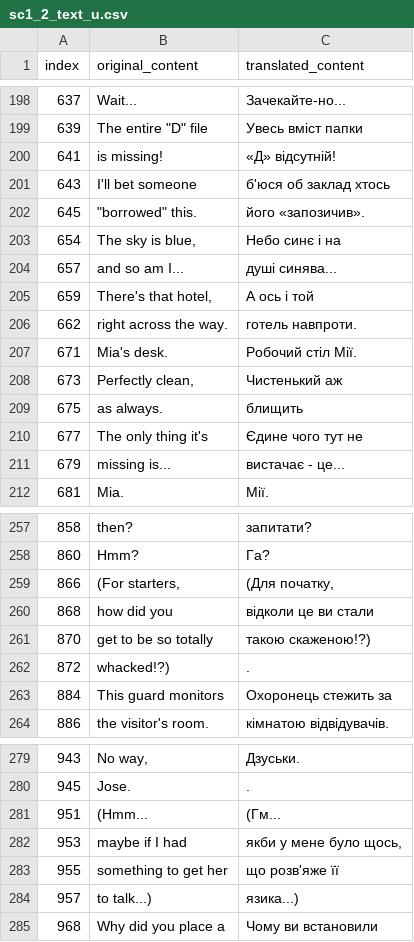
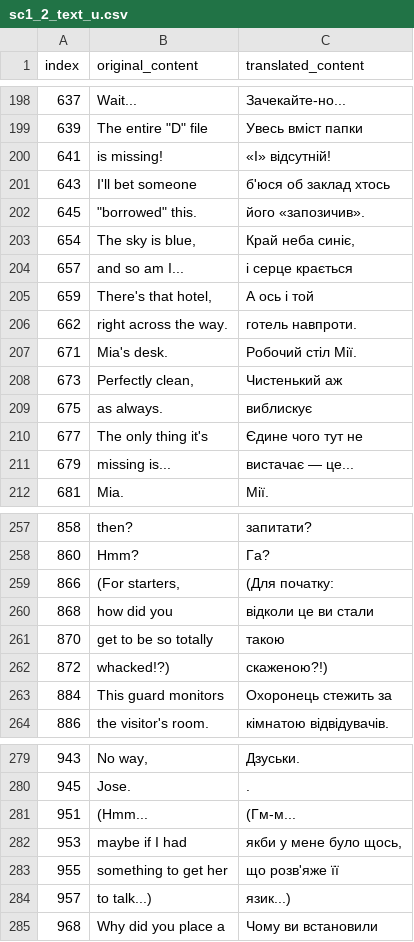
Before and after one commit to magends/ace-attorney-ukrainian, a CSV file: uk/sc1_2_text_u.csv, drawn as a sheet; only a part is shown, gaps mark what is left out; the diff covers the shown part only.

```diff
--- a/uk/sc1_2_text_u.csv
+++ b/uk/sc1_2_text_u.csv
@@ -200,7 +200,7 @@
 "639","The entire ""D"" file","Увесь вміст папки"
-"641","is missing!","«Д» відсутній!"
+"641","is missing!","«І» відсутній!"
 "643","I'll bet someone","б'юся об заклад хтось"
 "645","""borrowed"" this.","його «запозичив»."
-"654","The sky is blue,","Небо синє і на"
-"657","and so am I...","душі синява..."
+"654","The sky is blue,","Край неба синіє,"
+"657","and so am I...","і серце крається"
 "659","There's that hotel,","А ось і той"
@@ -209,5 +209,5 @@
 "673","Perfectly clean,","Чистенький аж"
-"675"," as always."," блищить"
+"675"," as always."," виблискує"
 "677","The only thing it's","Єдине чого тут не"
-"679","missing is...","вистачає - це..."
+"679","missing is...","вистачає — це..."
 "681"," Mia."," Мії."
@@ -259,6 +259,6 @@
 "860"," Hmm?"," Га?"
-"866","(For starters,","(Для початку,"
+"866","(For starters,","(Для початку:"
 "868"," how did you"," відколи це ви стали"
-"870","get to be so totally","такою скаженою!?)"
-"872","whacked!?)","."
+"870","get to be so totally","такою"
+"872","whacked!?)","скаженою?!)"
 "884","This guard monitors","Охоронець стежить за "
@@ -281,6 +281,6 @@
 "945"," Jose.","."
-"951","(Hmm...","(Гм..."
+"951","(Hmm...","(Гм-м..."
 "953"," maybe if I had"," якби у мене було щось,"
 "955","something to get her","що розв'яже її"
-"957","to talk...)","язика...)"
+"957","to talk...)","язик...)"
 "968","Why did you place a","Чому ви встановили"
```
Also changed, not shown: 13 edited cells elsewhere in this file.
